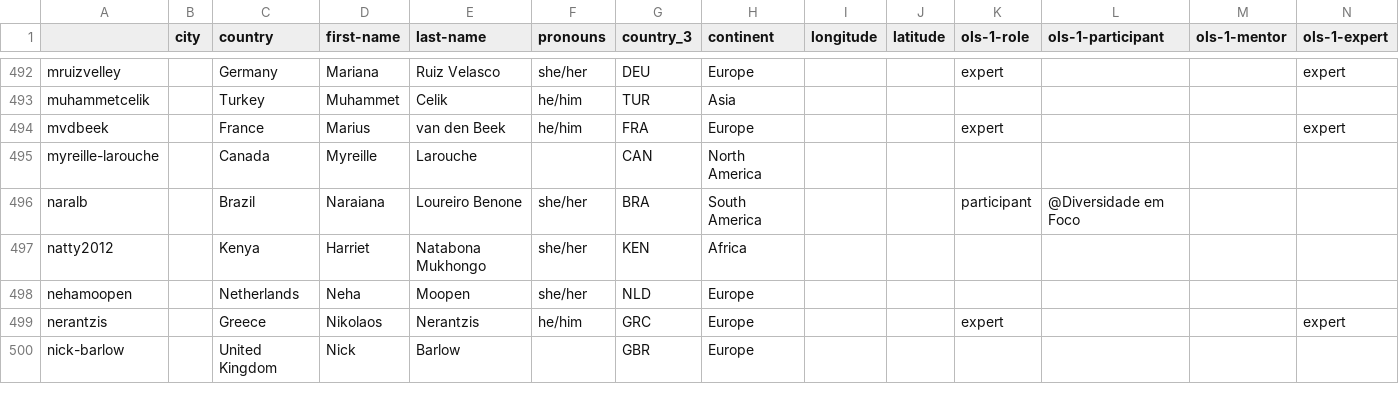
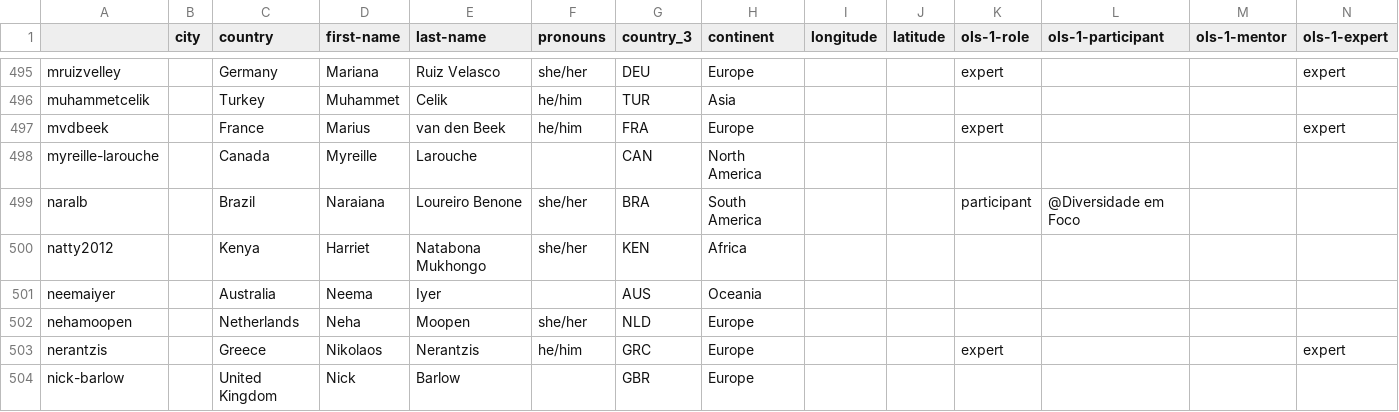
Before and after one commit to open-life-science/open-life-science.github.io, a CSV file: _data/artifacts/openseeds/people.csv, drawn as a sheet; only a part is shown, gaps mark what is left out; rows hold the shown columns only; the diff covers the shown part only; the diff names each change by its address in the sheet, - before the commit and + after, or states it on an @@ line.

```diff
--- a/_data/artifacts/openseeds/people.csv
+++ b/_data/artifacts/openseeds/people.csv
+row 501: neemaiyer |  | Australia | Neema | Iyer |  | AUS | Oceania
```
Also changed, not shown: 7 added rows elsewhere in this file, _data/artifacts/openseeds/library.csv, _data/artifacts/openseeds/people_per_cohort.csv, 5 other files.
